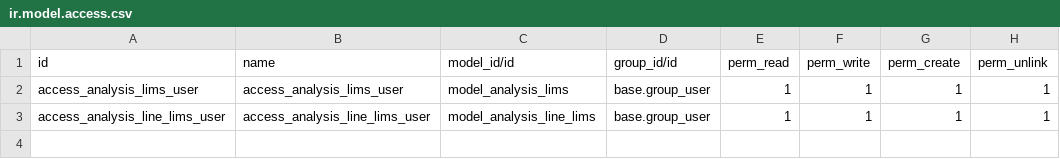
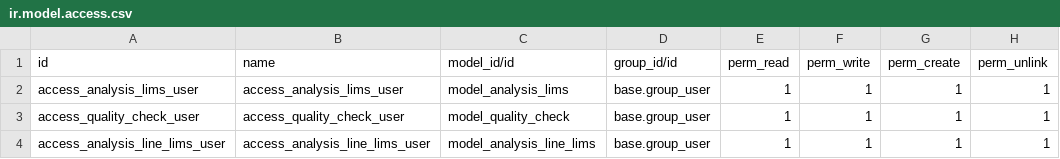
Before and after one commit to xtendoo-corporation/connector-lims, a CSV file: lims/security/ir.model.access.csv, drawn as a sheet; the diff names each change by its address in the sheet, - before the commit and + after, or states it on an @@ line.

```diff
--- a/lims/security/ir.model.access.csv
+++ b/lims/security/ir.model.access.csv
+row 3: access_quality_check_user | access_quality_check_user | model_quality_check | base.group_user | 1 | 1 | 1 | 1
```
Also changed, not shown: 9 other files.
